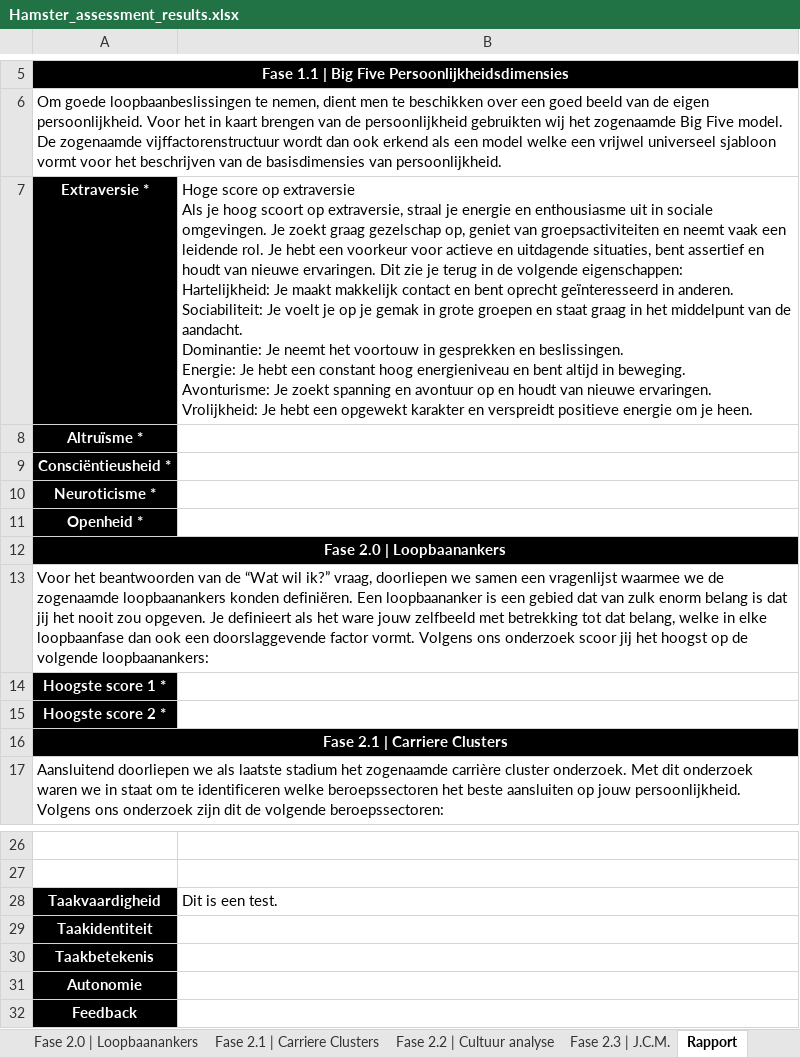
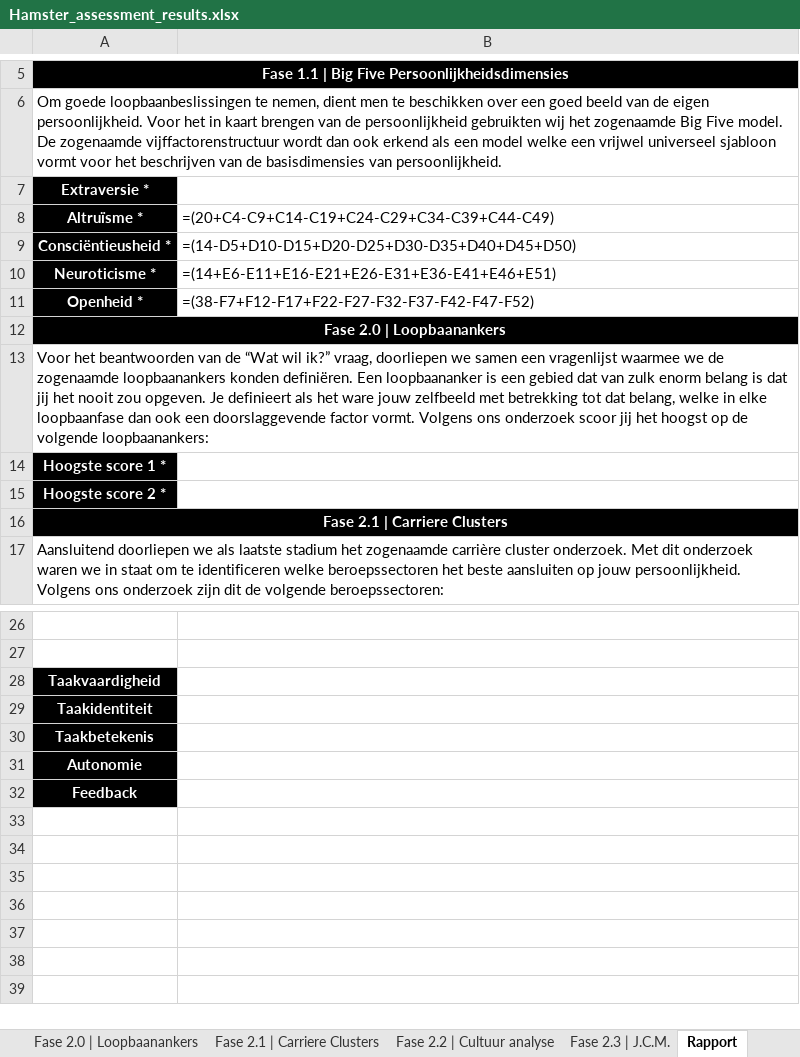
Before and after one commit to LABOR-project-Team/LaborProject2026, an Excel workbook: clients/1_Hamster/Hamster_assessment_results.xlsx, sheet Rapport, drawn as a sheet; only a part is shown, gaps mark what is left out; values as stored, in another font and other column widths than the file's, no borders; formulas without a stored value are shown as written; ↵ is a line break in a cell; the diff names each change by its address in the sheet, - before the commit and + after, or states it on an @@ line.

Commit message:
Excel_Merger
Working at least up till high scores Dont know what to do with those got no scoring system for them

```diff
--- a/clients/1_Hamster/Hamster_assessment_results.xlsx (sheet Rapport)
+++ b/clients/1_Hamster/Hamster_assessment_results.xlsx (sheet Rapport)
-B7: Hoge score op extraversie ↵ Als je hoog scoort op extraversie, straal je energie en enthousiasme uit in sociale omgevingen. Je zoekt graag gezelschap op, geniet van groepsactiviteiten en neemt vaak een leidende rol. Je hebt een voorkeur voor actieve en uitdagende situaties, bent assertief en houdt van nieuwe ervaringen. Dit zie je terug in de volgende eigenschappen: ↵ Hartelijkheid: Je maakt makkelijk contact en bent oprecht geïnteresseerd in anderen. ↵ Sociabiliteit: Je voelt je op je gemak in grote groepen en staat graag in het middelpunt van de aandacht. ↵ Dominantie: Je neemt het voortouw in gesprekken en beslissingen. ↵ Energie: Je hebt een constant hoog energieniveau en bent altijd in beweging. ↵ Avonturisme: Je zoekt spanning en avontuur op en houdt van nieuwe ervaringen. ↵ Vrolijkheid: Je hebt een opgewekt karakter en verspreidt positieve energie om je heen.
+B7: (empty)
-B8: (empty)
+B8: =(20+C4-C9+C14-C19+C24-C29+C34-C39+C44-C49)
-B9: (empty)
+B9: =(14-D5+D10-D15+D20-D25+D30-D35+D40+D45+D50)
-B10: (empty)
+B10: =(14+E6-E11+E16-E21+E26-E31+E36-E41+E46+E51)
-B11: (empty)
+B11: =(38-F7+F12-F17+F22-F27-F32-F37-F42-F47-F52)
-B28: Dit is een test.
+B28: (empty)
```
Also changed, not shown: charts or pictures, 8 other files.
